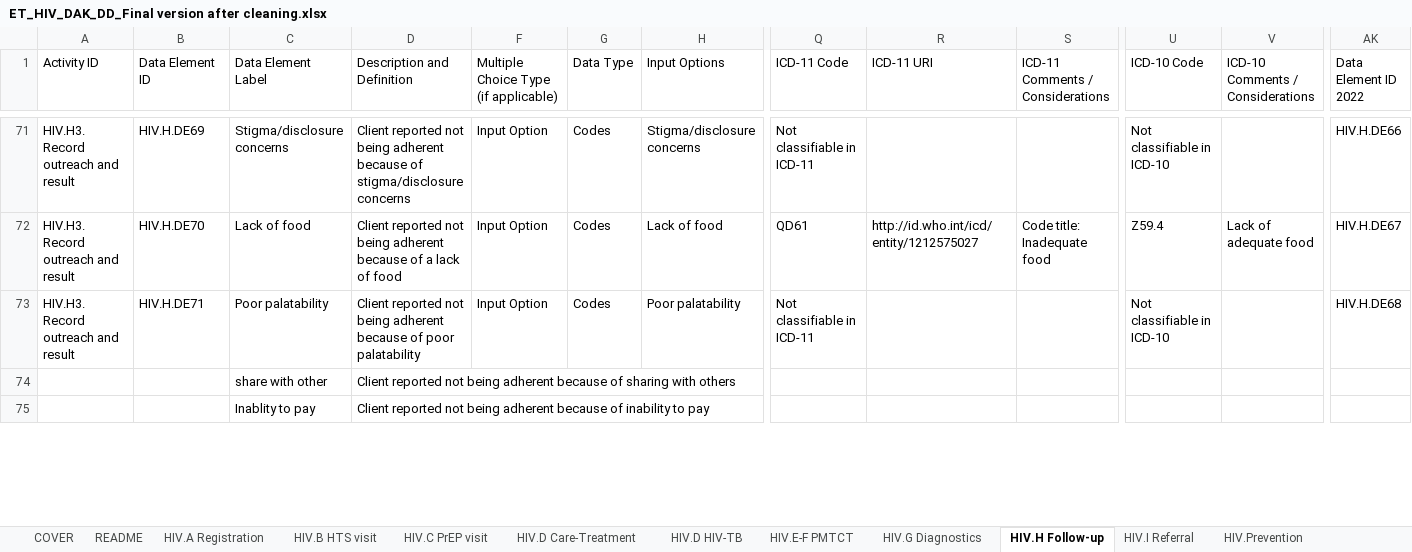
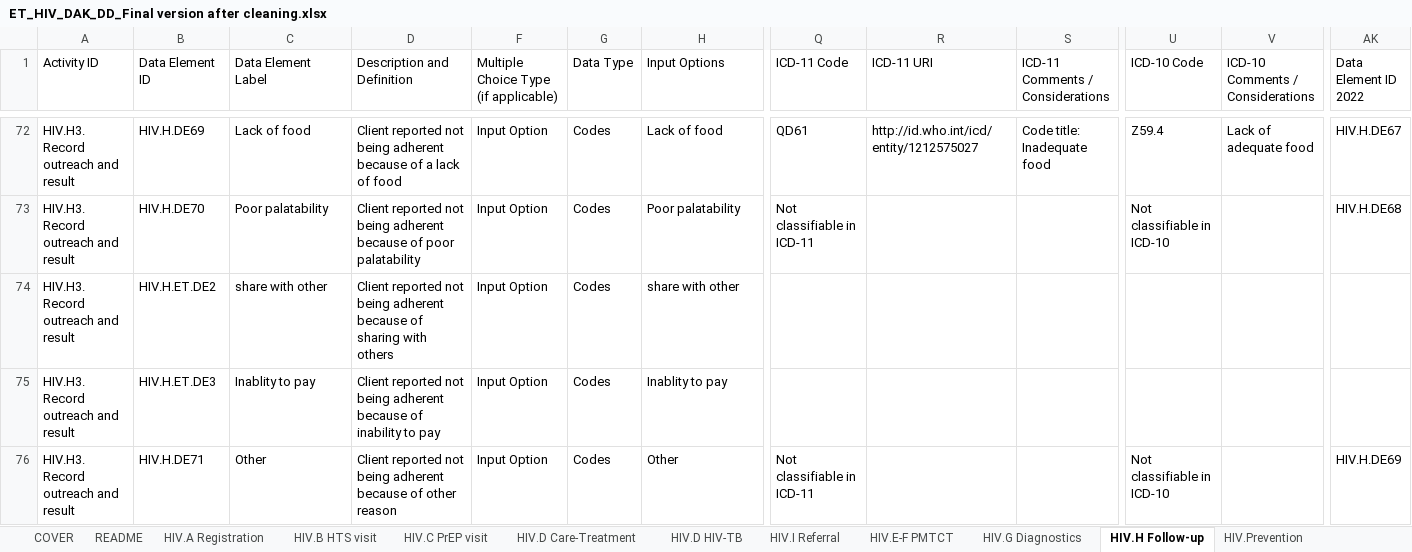
Before and after one commit to medrafaet/smart-hiv, an Excel workbook: input/l2/ET_HIV_DAK_DD_Final version after cleaning.xlsx, sheet HIV.H Follow-up, drawn as a sheet; only a part is shown, gaps mark what is left out; values as stored, in another font and other column widths than the file's, no cell formats; charts and pictures and conditional formats not drawn; removed rows and columns are numbered as before the commit, all else as after; rows hold the shown columns only; ↵ is a line break in a cell; the diff covers the shown part only; the diff names each change by its address in the sheet, - before the commit and + after, or states it on an @@ line.

```diff
--- a/input/l2/ET_HIV_DAK_DD_Final version after cleaning.xlsx (sheet HIV.H Follow-up)
+++ b/input/l2/ET_HIV_DAK_DD_Final version after cleaning.xlsx (sheet HIV.H Follow-up)
@@ sheet tab order changed: COVER | README | HIV.A Registration | HIV.B HTS visit | HIV.C PrEP visit | HIV.D Care-Treatment | HIV.D HIV-TB | HIV.I Referral | HIV.E-F PMTCT | HIV.G Diagnostics | HIV.H Follow-up | HIV.Prevention @@
-C72 (Data Element Label): Stigma/disclosure concerns
+C72 (Data Element Label): Lack of food
-D72 (Description and Definition): …because of stigma/disclosure concerns
+D72 (Description and Definition): …because of a lack of food
-H72 (Input Options): Stigma/disclosure concerns
+H72 (Input Options): Lack of food
-Q72 (ICD-11 Code): Not classifiable in ICD-11
+Q72 (ICD-11 Code): QD61
-R72 (ICD-11 URI): (empty)
+R72 (ICD-11 URI): http://id.who.int/icd/entity/1212575027
-S72 (ICD-11 Comments / Considerations): (empty)
+S72 (ICD-11 Comments / Considerations): Code title: ↵ Inadequate food
-U72 (ICD-10 Code): Not classifiable in ICD-10
+U72 (ICD-10 Code): Z59.4
-V72 (ICD-10 Comments / Considerations): (empty)
+V72 (ICD-10 Comments / Considerations): Lack of adequate food
-AK72 (Data Element ID 2022): HIV.H.DE66
+AK72 (Data Element ID 2022): HIV.H.DE67
-C73 (Data Element Label): Lack of food
+C73 (Data Element Label): Poor palatability
-D73 (Description and Definition): …because of a lack of food
+D73 (Description and Definition): …because of poor palatability
-H73 (Input Options): Lack of food
+H73 (Input Options): Poor palatability
-Q73 (ICD-11 Code): QD61
+Q73 (ICD-11 Code): Not classifiable in ICD-11
-R73 (ICD-11 URI): http://id.who.int/icd/entity/1212575027
+R73 (ICD-11 URI): (empty)
-S73 (ICD-11 Comments / Considerations): Code title: ↵ Inadequate food
+S73 (ICD-11 Comments / Considerations): (empty)
-U73 (ICD-10 Code): Z59.4
+U73 (ICD-10 Code): Not classifiable in ICD-10
-V73 (ICD-10 Comments / Considerations): Lack of adequate food
+V73 (ICD-10 Comments / Considerations): (empty)
-AK73 (Data Element ID 2022): HIV.H.DE67
+AK73 (Data Element ID 2022): HIV.H.DE68
+row 74: HIV.H3. Record outreach and result | HIV.H.ET.DE2 | share with other | Client reported not being adherent because of sharing with others | Input Option | Codes | share with other
+row 75: HIV.H3. Record outreach and result | HIV.H.ET.DE3 | Inablity to pay | Client reported not being adherent because of inability to pay | Input Option | Codes | Inablity to pay
-C76 (Data Element Label): Poor palatability
+C76 (Data Element Label): Other
-D76 (Description and Definition): …because of poor palatability
+D76 (Description and Definition): …because of other reason
-H76 (Input Options): Poor palatability
+H76 (Input Options): Other
-AK76 (Data Element ID 2022): HIV.H.DE68
+AK76 (Data Element ID 2022): HIV.H.DE69
-row 74:  |  | share with other | Client reported not being adherent because of sharing with others
-row 75:  |  | Inablity to pay | Client reported not being adherent because of inability to pay
```
Also changed, not shown: 4 added rows, 4 removed rows and 118 edited cells elsewhere in this sheet, sheet HIV.D Care-Treatment, sheet HIV.B HTS visit, sheet HIV.D HIV-TB, sheet HIV.E-F PMTCT, sheet HIV.C PrEP visit, sheet HIV.A Registration, 6 more sheets, other sheet tabs, cell formats, hidden cells, charts or pictures, 1 other file.
